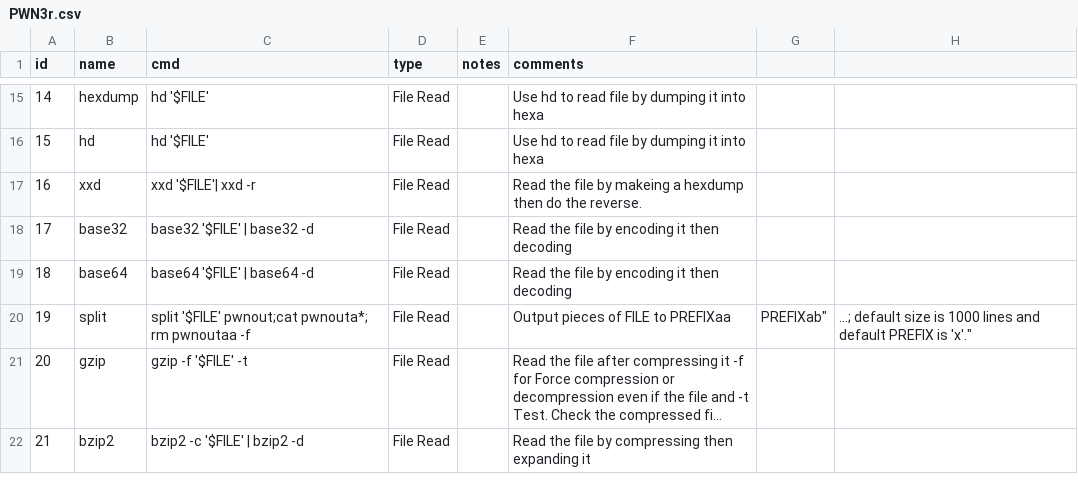
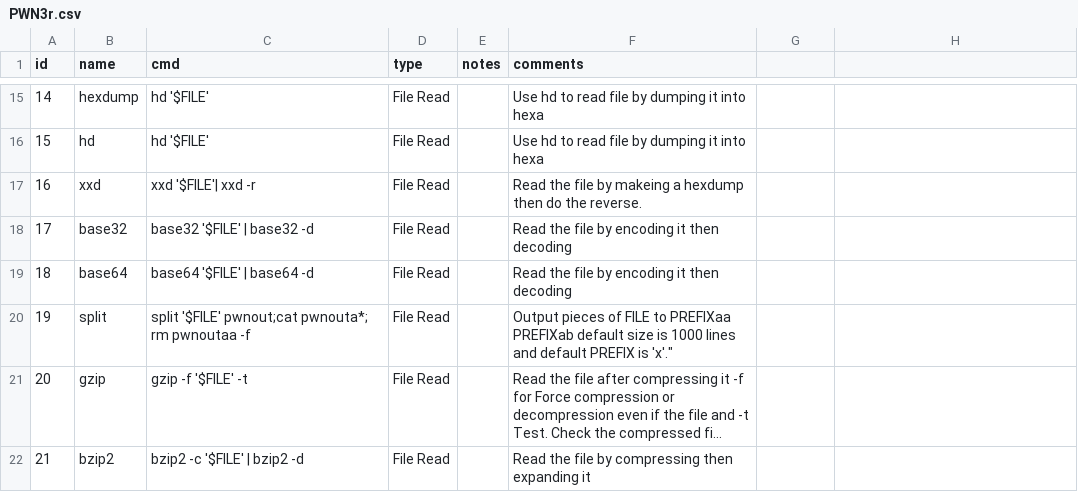
Before and after one commit to EGYCCAL/PWN3r, a CSV file: PWN3r/data/PWN3r.csv, drawn as a sheet; only a part is shown, gaps mark what is left out; long unchanged cells end in …; the diff covers the shown part only; the diff names each change by its address in the sheet, - before the commit and + after, or states it on an @@ line.

Commit message:
11/5/2023=> adding the comments and fixing the empty file name bug

```diff
--- a/PWN3r/data/PWN3r.csv
+++ b/PWN3r/data/PWN3r.csv
-F20 (comments): …to PREFIXaa
+F20 (comments): …to PREFIXaa PREFIXab default size is 1000 lines and default PREFIX is 'x'."
-G20: PREFIXab"
+G20: (empty)
-H20: ...; default size is 1000 lines and default PREFIX is 'x'."
+H20: (empty)
```
Also changed, not shown: 7 edited cells elsewhere in this file, 1 other file.
